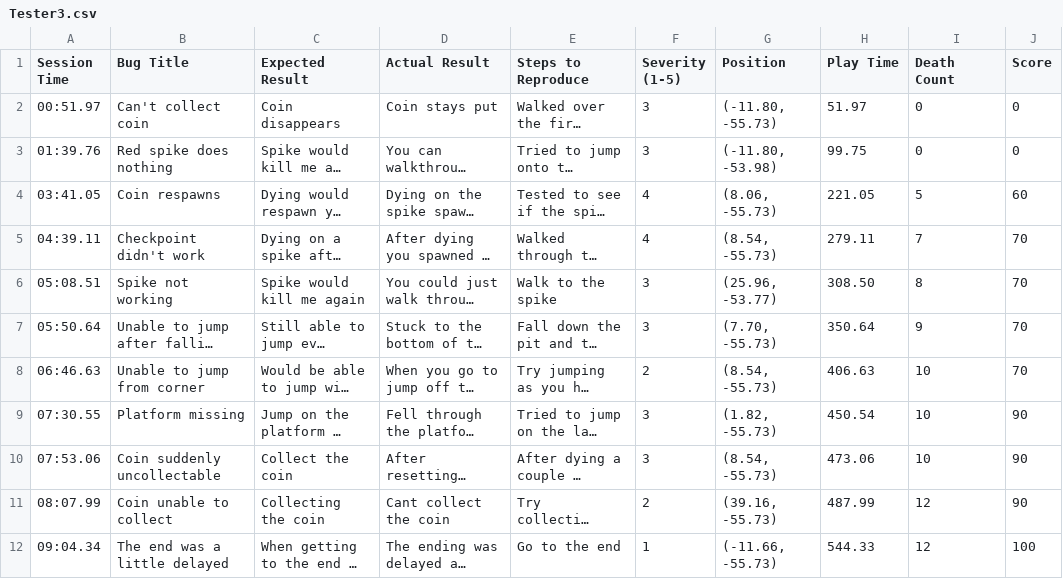
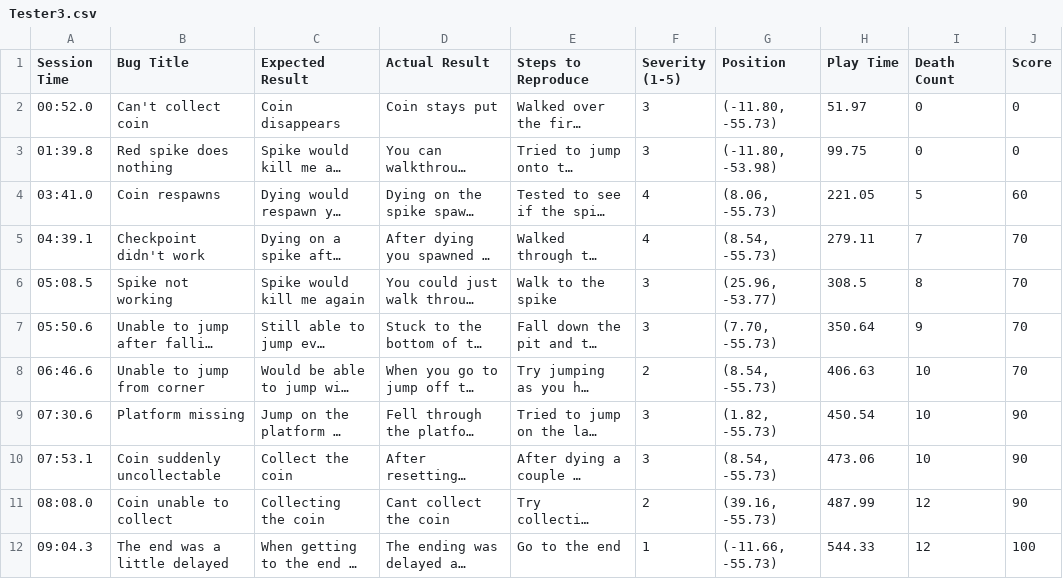
Before and after one commit to nairne1/QA, a CSV file: Assets/BugReports/Tester3.csv, drawn as a sheet; long unchanged cells end in …; the diff names each change by its address in the sheet, - before the commit and + after, or states it on an @@ line.

```diff
--- a/Assets/BugReports/Tester3.csv
+++ b/Assets/BugReports/Tester3.csv
-A2 (Session Time): 00:51.97
+A2 (Session Time): 00:52.0
-A3 (Session Time): 01:39.76
+A3 (Session Time): 01:39.8
-A4 (Session Time): 03:41.05
+A4 (Session Time): 03:41.0
-A5 (Session Time): 04:39.11
+A5 (Session Time): 04:39.1
-A6 (Session Time): 05:08.51
+A6 (Session Time): 05:08.5
-H6 (Play Time): 308.50
+H6 (Play Time): 308.5
-A7 (Session Time): 05:50.64
+A7 (Session Time): 05:50.6
-A8 (Session Time): 06:46.63
+A8 (Session Time): 06:46.6
-A9 (Session Time): 07:30.55
+A9 (Session Time): 07:30.6
-A10 (Session Time): 07:53.06
+A10 (Session Time): 07:53.1
-A11 (Session Time): 08:07.99
+A11 (Session Time): 08:08.0
-A12 (Session Time): 09:04.34
+A12 (Session Time): 09:04.3
```
Also changed, not shown: Assets/BugReports/Tester4.csv, 57 other files.
